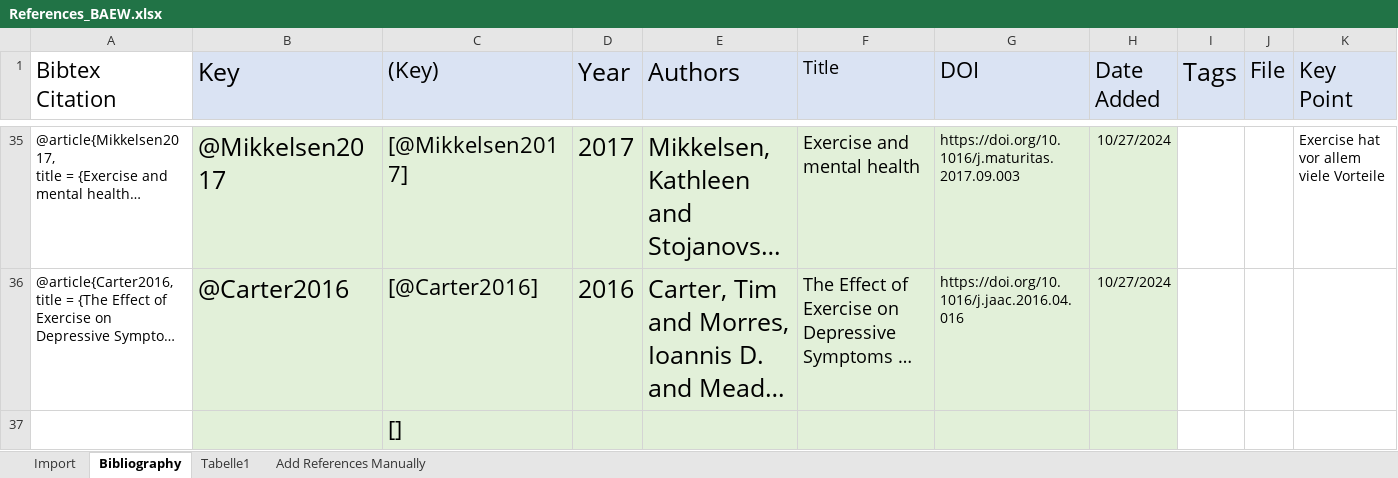
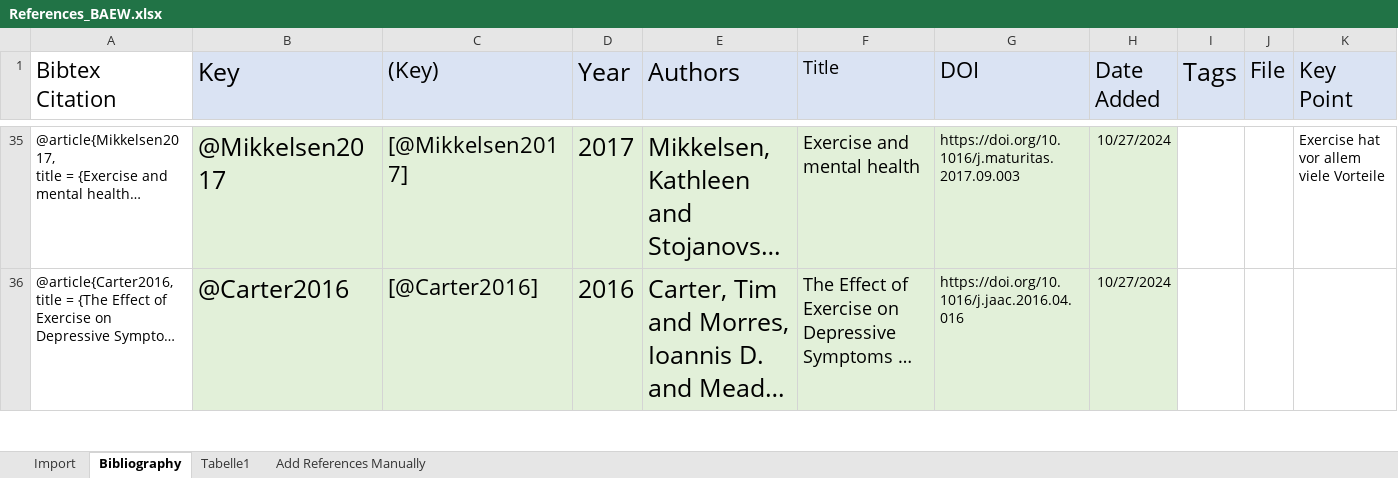
Before and after one commit to Enno-W/BAEW, an Excel workbook: Markdown/References_BAEW.xlsx, sheet Bibliography, drawn as a sheet; only a part is shown, gaps mark what is left out; long unchanged cells end in …; values as stored, in another font and other column widths than the file's, no borders; charts and pictures and conditional formats not drawn; removed rows and columns are numbered as before the commit, all else as after; rows hold the shown columns only; the diff covers the shown part only; the diff names each change by its address in the sheet, - before the commit and + after, or states it on an @@ line.

```diff
--- a/Markdown/References_BAEW.xlsx (sheet Bibliography)
+++ b/Markdown/References_BAEW.xlsx (sheet Bibliography)
-row 37:  |  | []
```
Also changed, not shown: 1 added row elsewhere in this sheet, 5 other files.
